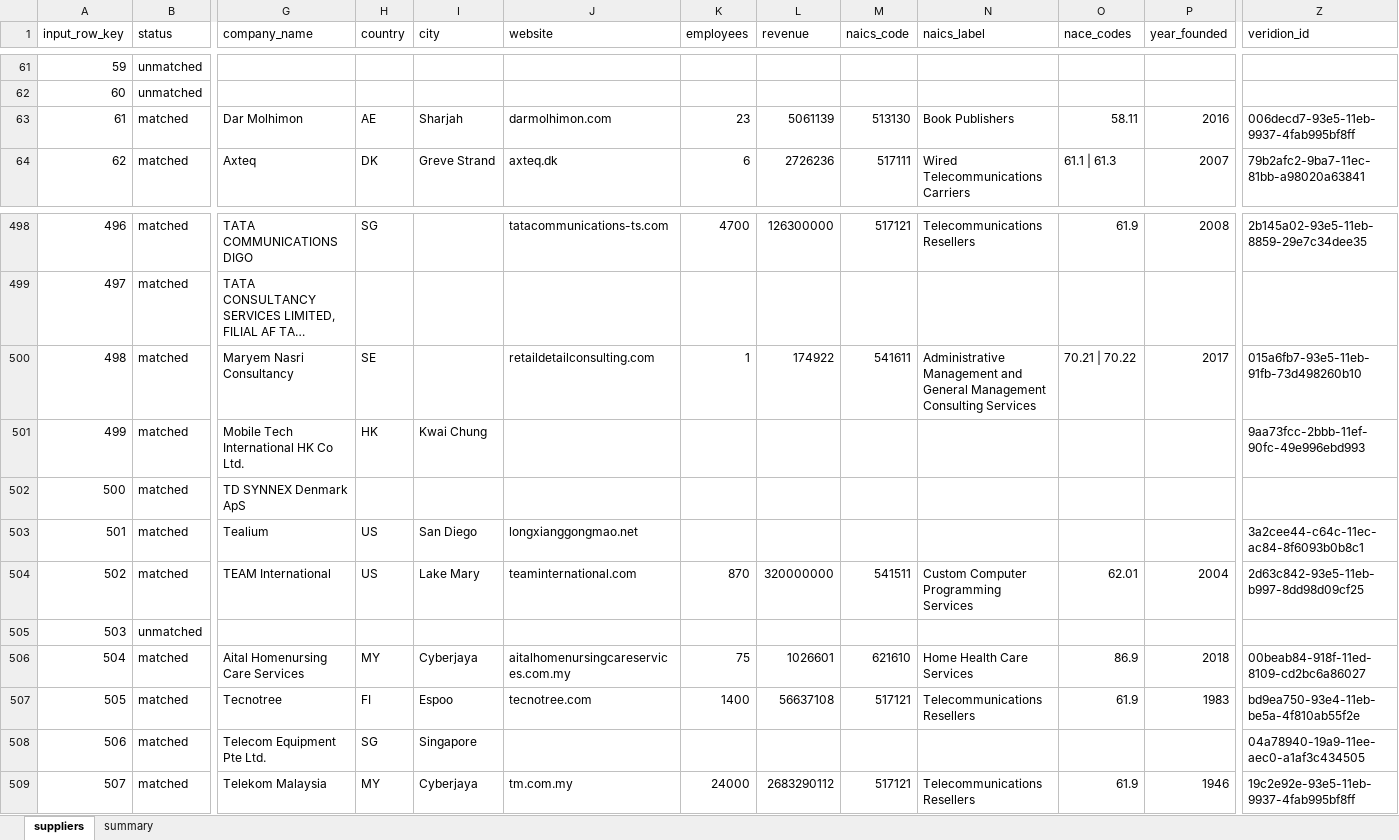
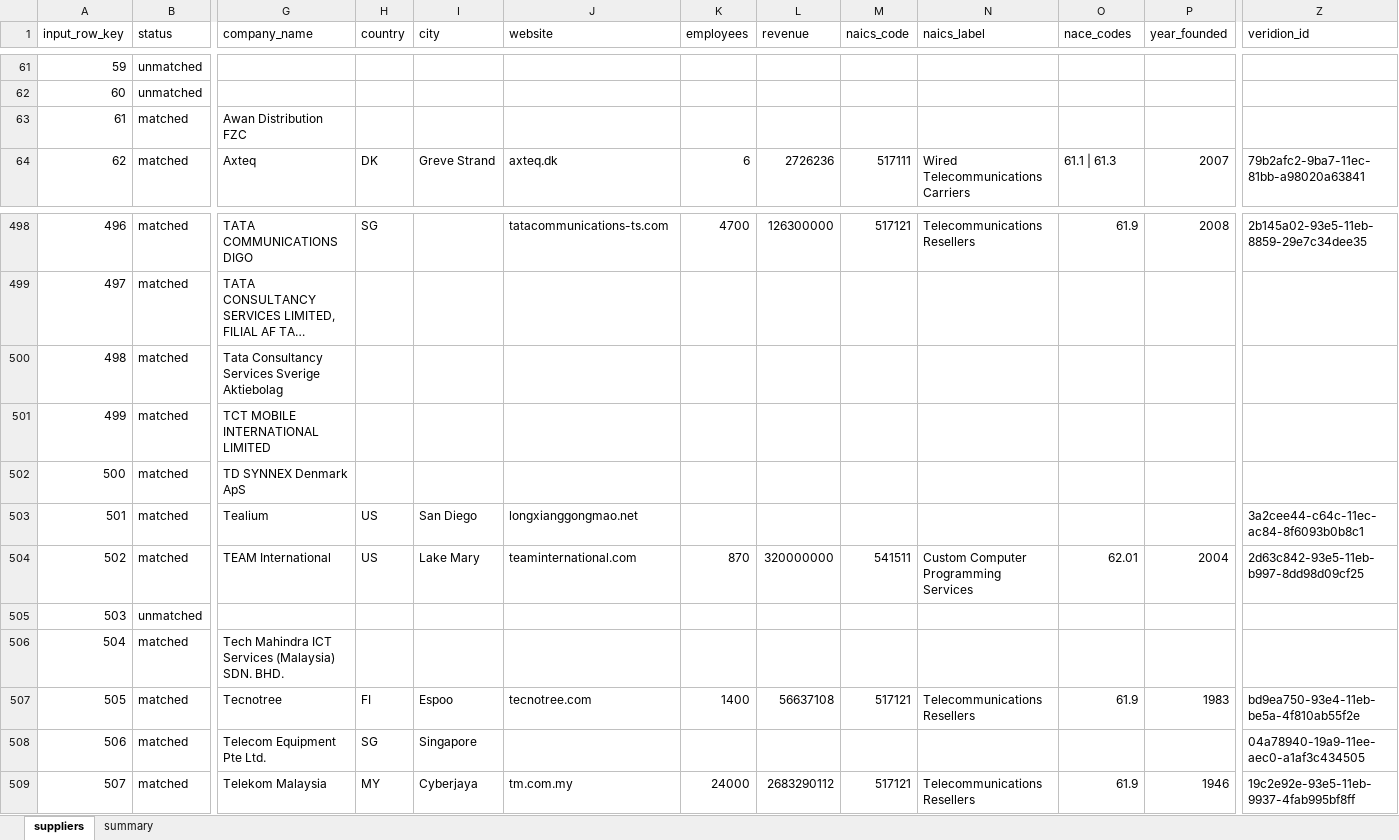
Before and after one commit to antonia-gheorghe/veridion-poc, an Excel workbook: data/output/suppliers_resolved.xlsx, sheet suppliers, drawn as a sheet; only a part is shown, gaps mark what is left out; long unchanged cells end in …; values as stored, in another font and other column widths than the file's, no borders; the diff covers the shown part only; the diff names each change by its address in the sheet, - before the commit and + after, or states it on an @@ line.

```diff
--- a/data/output/suppliers_resolved.xlsx (sheet suppliers)
+++ b/data/output/suppliers_resolved.xlsx (sheet suppliers)
-G63 (company_name): Dar Molhimon
+G63 (company_name): Awan Distribution FZC
-H63 (country): AE
+H63 (country): (empty)
-I63 (city): Sharjah
+I63 (city): (empty)
-J63 (website): darmolhimon.com
+J63 (website): (empty)
-K63 (employees): 23
+K63 (employees): (empty)
-L63 (revenue): 5061139
+L63 (revenue): (empty)
-M63 (naics_code): 513130
+M63 (naics_code): (empty)
-N63 (naics_label): Book Publishers
+N63 (naics_label): (empty)
-O63 (nace_codes): 58.11
+O63 (nace_codes): (empty)
-P63 (year_founded): 2016
+P63 (year_founded): (empty)
-Z63 (veridion_id): 006decd7-93e5-11eb-9937-4fab995bf8ff
+Z63 (veridion_id): (empty)
-G500 (company_name): Maryem Nasri Consultancy
+G500 (company_name): Tata Consultancy Services Sverige Aktiebolag
-H500 (country): SE
+H500 (country): (empty)
-J500 (website): retaildetailconsulting.com
+J500 (website): (empty)
-K500 (employees): 1
+K500 (employees): (empty)
-L500 (revenue): 174922
+L500 (revenue): (empty)
-M500 (naics_code): 541611
+M500 (naics_code): (empty)
-N500 (naics_label): Administrative Management and General Management Consulting Services
+N500 (naics_label): (empty)
-O500 (nace_codes): 70.21 | 70.22
+O500 (nace_codes): (empty)
-P500 (year_founded): 2017
+P500 (year_founded): (empty)
-Z500 (veridion_id): 015a6fb7-93e5-11eb-91fb-73d498260b10
+Z500 (veridion_id): (empty)
-G501 (company_name): Mobile Tech International HK Co Ltd.
+G501 (company_name): TCT MOBILE INTERNATIONAL LIMITED
-H501 (country): HK
+H501 (country): (empty)
-I501 (city): Kwai Chung
+I501 (city): (empty)
-Z501 (veridion_id): 9aa73fcc-2bbb-11ef-90fc-49e996ebd993
+Z501 (veridion_id): (empty)
-G506 (company_name): Aital Homenursing Care Services
+G506 (company_name): Tech Mahindra ICT Services (Malaysia) SDN. BHD.
-H506 (country): MY
+H506 (country): (empty)
-I506 (city): Cyberjaya
+I506 (city): (empty)
-J506 (website): aitalhomenursingcareservices.com.my
+J506 (website): (empty)
-K506 (employees): 75
+K506 (employees): (empty)
-L506 (revenue): 1026601
+L506 (revenue): (empty)
-M506 (naics_code): 621610
+M506 (naics_code): (empty)
-N506 (naics_label): Home Health Care Services
+N506 (naics_label): (empty)
-O506 (nace_codes): 86.9
+O506 (nace_codes): (empty)
-P506 (year_founded): 2018
+P506 (year_founded): (empty)
-Z506 (veridion_id): 00beab84-918f-11ed-8109-cd2bc6a86027
+Z506 (veridion_id): (empty)
```
Also changed, not shown: 566 edited cells elsewhere in this sheet, sheet summary, 2 other files.
